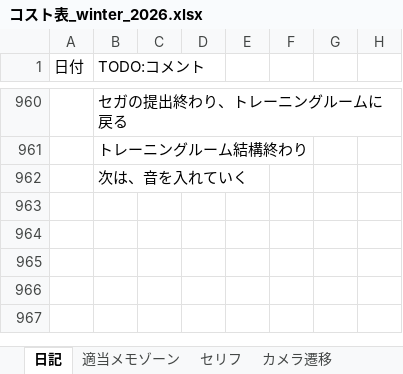
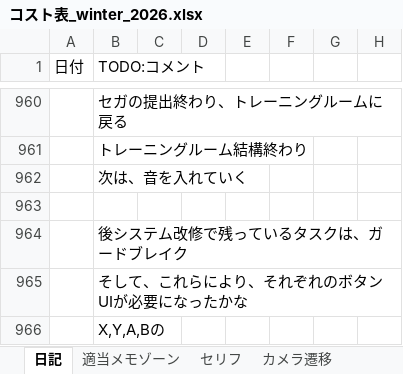
Before and after one commit to hir4rin/2026_winter, an Excel workbook: 進捗/コスト表_winter_2026.xlsx, sheet 日記, drawn as a sheet; only a part is shown, gaps mark what is left out; values as stored, in another font and other column widths than the file's, no borders; table styles not drawn; the diff names each change by its address in the sheet, - before the commit and + after, or states it on an @@ line.

```diff
--- a/進捗/コスト表_winter_2026.xlsx (sheet 日記)
+++ b/進捗/コスト表_winter_2026.xlsx (sheet 日記)
+row 963: (empty)
+row 964:  | 後システム改修で残っているタスクは、ガードブレイク
+row 965:  | そして、これらにより、それぞれのボタンUIが必要になったかな
+row 966:  | X,Y,A,Bの
```
Also changed, not shown: 12 other files.
